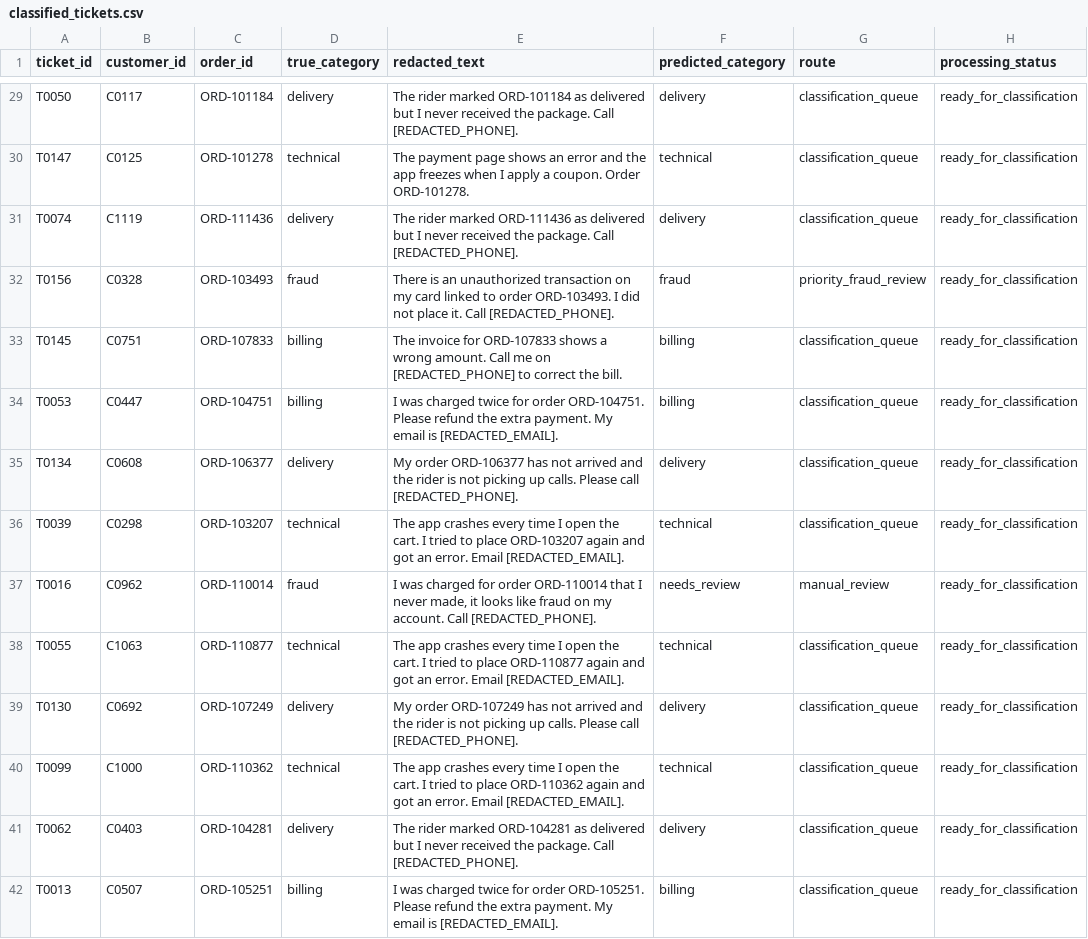
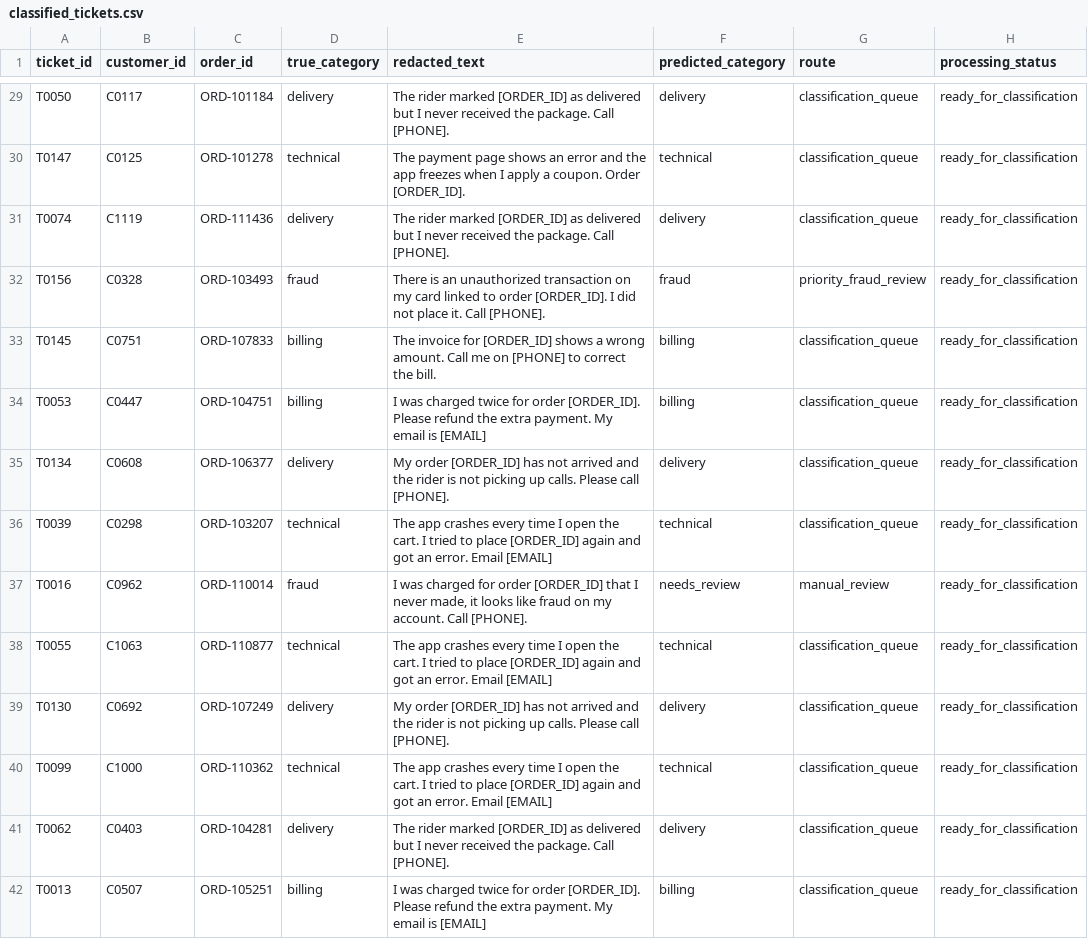
Before and after one commit to mohamedrafiq413-dotcom/instamart-customer-intelligence-copilot, a CSV file: data/clean/classified_tickets.csv, drawn as a sheet; only a part is shown, gaps mark what is left out; the diff covers the shown part only; the diff names each change by its address in the sheet, - before the commit and + after, or states it on an @@ line.

```diff
--- a/data/clean/classified_tickets.csv
+++ b/data/clean/classified_tickets.csv
-E29 (redacted_text): …rider marked ORD-101184 as delivered but I never received the package. Call [REDACTED_PHONE].
+E29 (redacted_text): …rider marked [ORDER_ID] as delivered but I never received the package. Call [PHONE].
-E30 (redacted_text): …coupon. Order ORD-101278.
+E30 (redacted_text): …coupon. Order [ORDER_ID].
-E31 (redacted_text): …rider marked ORD-111436 as delivered but I never received the package. Call [REDACTED_PHONE].
+E31 (redacted_text): …rider marked [ORDER_ID] as delivered but I never received the package. Call [PHONE].
-E32 (redacted_text): …to order ORD-103493. I did not place it. Call [REDACTED_PHONE].
+E32 (redacted_text): …to order [ORDER_ID]. I did not place it. Call [PHONE].
-E33 (redacted_text): …invoice for ORD-107833 shows a wrong amount. Call me on [REDACTED_PHONE] to correct…
+E33 (redacted_text): …invoice for [ORDER_ID] shows a wrong amount. Call me on [PHONE] to correct…
-E34 (redacted_text): …for order ORD-104751. Please refund the extra payment. My email is [REDACTED_EMAIL].
+E34 (redacted_text): …for order [ORDER_ID]. Please refund the extra payment. My email is [EMAIL]
-E35 (redacted_text): My order ORD-106377 has not arrived and the rider is not picking up calls. Please call [REDACTED_PHONE].
+E35 (redacted_text): My order [ORDER_ID] has not arrived and the rider is not picking up calls. Please call [PHONE].
-E36 (redacted_text): …to place ORD-103207 again and got an error. Email [REDACTED_EMAIL].
+E36 (redacted_text): …to place [ORDER_ID] again and got an error. Email [EMAIL]
-E37 (redacted_text): …for order ORD-110014 that I never made, it looks like fraud on my account. Call [REDACTED_PHONE].
+E37 (redacted_text): …for order [ORDER_ID] that I never made, it looks like fraud on my account. Call [PHONE].
-E38 (redacted_text): …to place ORD-110877 again and got an error. Email [REDACTED_EMAIL].
+E38 (redacted_text): …to place [ORDER_ID] again and got an error. Email [EMAIL]
-E39 (redacted_text): My order ORD-107249 has not arrived and the rider is not picking up calls. Please call [REDACTED_PHONE].
+E39 (redacted_text): My order [ORDER_ID] has not arrived and the rider is not picking up calls. Please call [PHONE].
-E40 (redacted_text): …to place ORD-110362 again and got an error. Email [REDACTED_EMAIL].
+E40 (redacted_text): …to place [ORDER_ID] again and got an error. Email [EMAIL]
-E41 (redacted_text): …rider marked ORD-104281 as delivered but I never received the package. Call [REDACTED_PHONE].
+E41 (redacted_text): …rider marked [ORDER_ID] as delivered but I never received the package. Call [PHONE].
-E42 (redacted_text): …for order ORD-105251. Please refund the extra payment. My email is [REDACTED_EMAIL].
+E42 (redacted_text): …for order [ORDER_ID]. Please refund the extra payment. My email is [EMAIL]
```
Also changed, not shown: 142 edited cells elsewhere in this file, data/clean/processed_tickets.csv, outputs/retention_list.csv, 7 other files.
